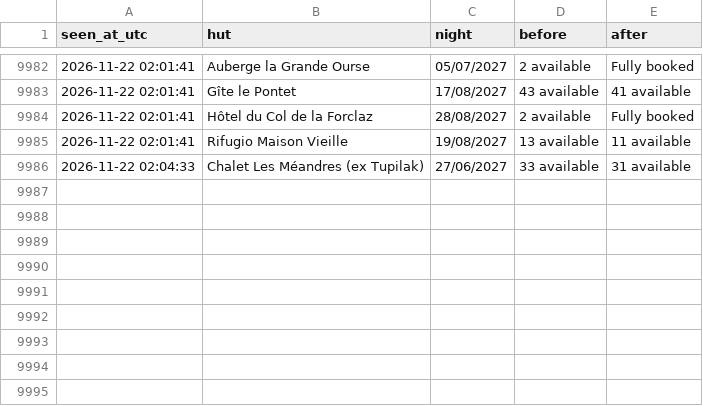
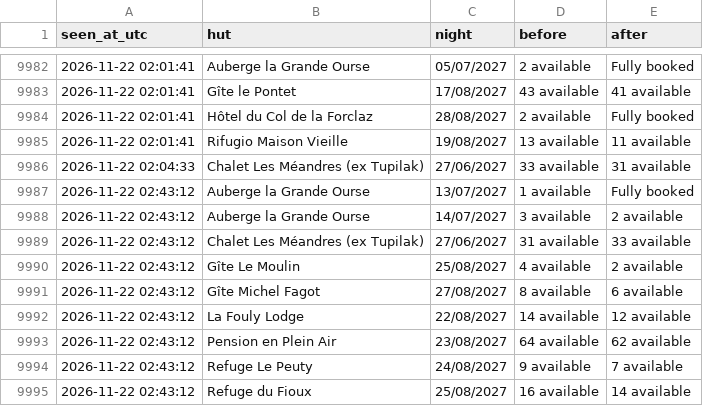
Before and after one commit to ljieen/tmb-bed-watcher, a CSV file: changes.csv, drawn as a sheet; only a part is shown, gaps mark what is left out.

```diff
--- a/changes.csv
+++ b/changes.csv
@@ -9986 +9986,10 @@ seen_at_utc,hut,night,before,after
 2026-11-22 02:04:33,Chalet Les Méandres (ex Tupilak),27/06/2027,33 available,31 available
+2026-11-22 02:43:12,Auberge la Grande Ourse,13/07/2027,1 available,Fully booked
+2026-11-22 02:43:12,Auberge la Grande Ourse,14/07/2027,3 available,2 available
+2026-11-22 02:43:12,Chalet Les Méandres (ex Tupilak),27/06/2027,31 available,33 available
+2026-11-22 02:43:12,Gîte Le Moulin,25/08/2027,4 available,2 available
+2026-11-22 02:43:12,Gîte Michel Fagot,27/08/2027,8 available,6 available
+2026-11-22 02:43:12,La Fouly Lodge,22/08/2027,14 available,12 available
+2026-11-22 02:43:12,Pension en Plein Air,23/08/2027,64 available,62 available
+2026-11-22 02:43:12,Refuge Le Peuty,24/08/2027,9 available,7 available
+2026-11-22 02:43:12,Refuge du Fioux,25/08/2027,16 available,14 available
```
Also changed, not shown: 1 other file.
